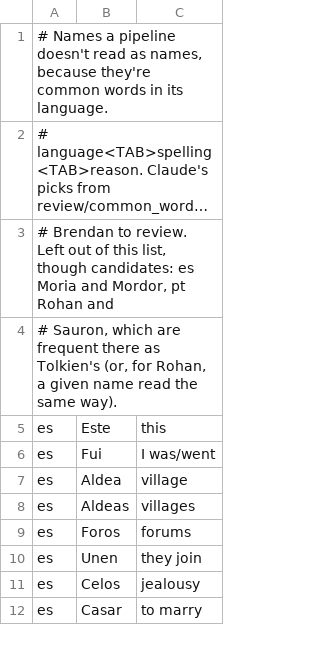
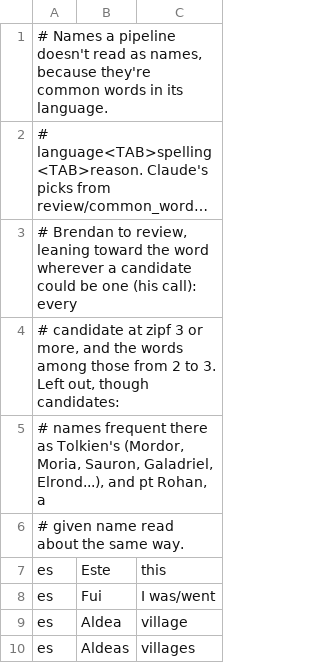
Before and after one commit to brendanlong/optimized-kokoro, a TSV file: tools/names/exclude_languages.tsv, drawn as a sheet; only a part is shown; the shorter side is filled out with more unchanged rows; long unchanged cells end in …; the diff covers the shown part only; the diff names each change by its address in the sheet, - before the commit and + after, or states it on an @@ line.

```diff
--- a/tools/names/exclude_languages.tsv
+++ b/tools/names/exclude_languages.tsv
-A3: …Brendan to review. Left out of this list, though candidates: es Moria and Mordor, pt Rohan and
+A3: …Brendan to review, leaning toward the word wherever a candidate could be one (his call): every
-A4: # Sauron, which are frequent there as Tolkien's (or, for Rohan, a given name read the same way).
+A4: # candidate at zipf 3 or more, and the words among those from 2 to 3. Left out, though candidates:
+row 5: # names frequent there as Tolkien's (Mordor, Moria, Sauron, Galadriel, Elrond...), and pt Rohan, a
+row 6: # given name read about the same way.
```
Also changed, not shown: 40 added rows elsewhere in this file, tools/names/review/common_words.tsv, 8 other files.
